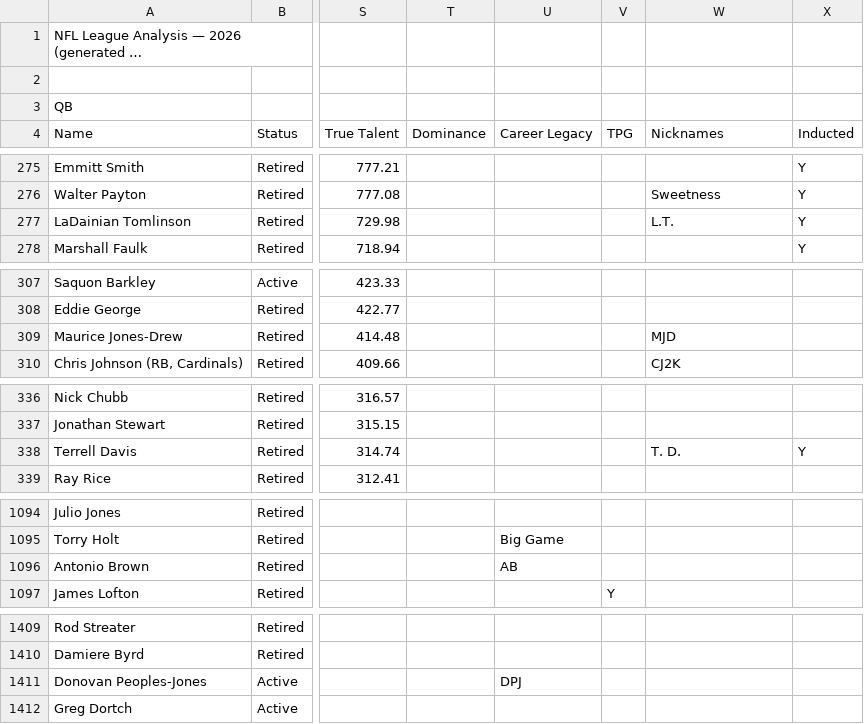
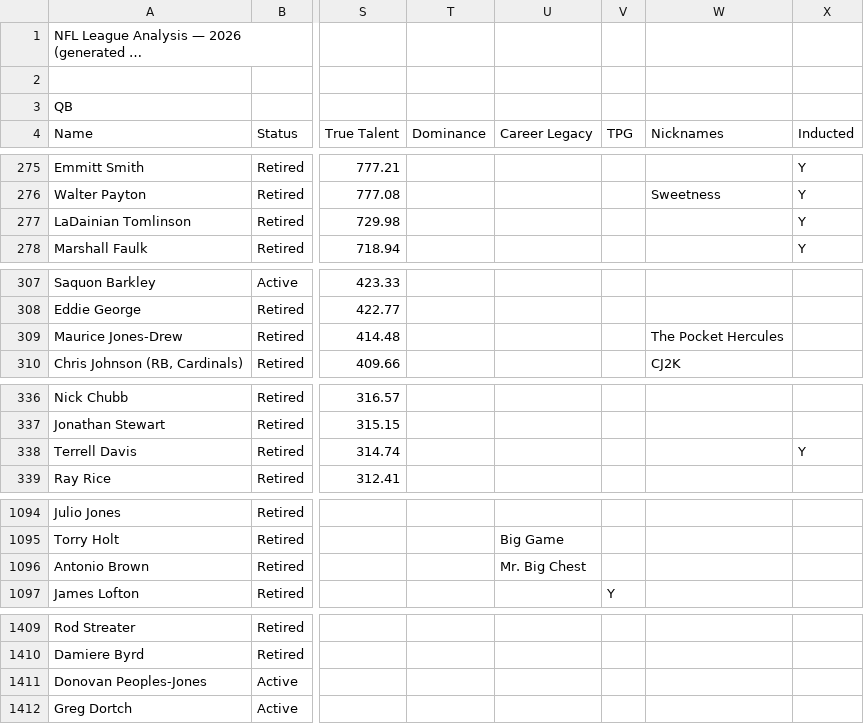
Before and after one commit to sakisaki-dev/RetroVault-NFL, a CSV file: public/data/initial-data.csv, drawn as a sheet; only a part is shown, gaps mark what is left out; long unchanged cells end in …; the diff covers the shown part only; the diff names each change by its address in the sheet, - before the commit and + after, or states it on an @@ line.

```diff
--- a/public/data/initial-data.csv
+++ b/public/data/initial-data.csv
-W277 (Nicknames): L.T.
+W277 (Nicknames): (empty)
-W309 (Nicknames): MJD
+W309 (Nicknames): The Pocket Hercules
-W338 (Nicknames): T. D.
+W338 (Nicknames): (empty)
-U1096 (Career Legacy): AB
+U1096 (Career Legacy): Mr. Big Chest
-U1411 (Career Legacy): DPJ
+U1411 (Career Legacy): (empty)
```
Also changed, not shown: 9 edited cells elsewhere in this file, 3 other files.
